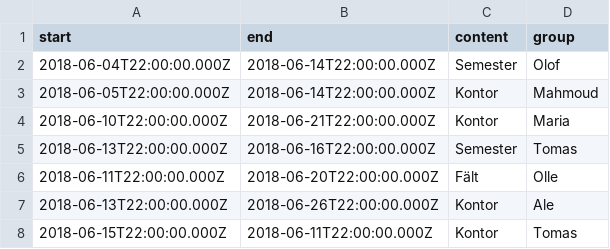
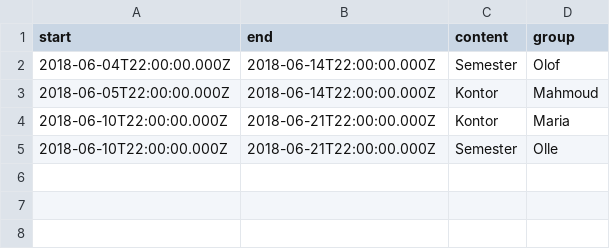
Before and after one commit to Kottdjur/Dashboard, a CSV file: Dashboard/calendar_backup.csv, drawn as a sheet; removed rows and columns are numbered as before the commit, all else as after; the diff names each change by its address in the sheet, - before the commit and + after, or states it on an @@ line.

```diff
--- a/Dashboard/calendar_backup.csv
+++ b/Dashboard/calendar_backup.csv
-row 5: 2018-06-13T22:00:00.000Z | 2018-06-16T22:00:00.000Z | Semester | Tomas
-A5 (start): 2018-06-11T22:00:00.000Z
+A5 (start): 2018-06-10T22:00:00.000Z
-B5 (end): 2018-06-20T22:00:00.000Z
+B5 (end): 2018-06-21T22:00:00.000Z
-C5 (content): Fält
+C5 (content): Semester
-row 7: 2018-06-13T22:00:00.000Z | 2018-06-26T22:00:00.000Z | Kontor | Ale
-row 8: 2018-06-15T22:00:00.000Z | 2018-06-11T22:00:00.000Z | Kontor | Tomas
```
Also changed, not shown: 2 other files.
